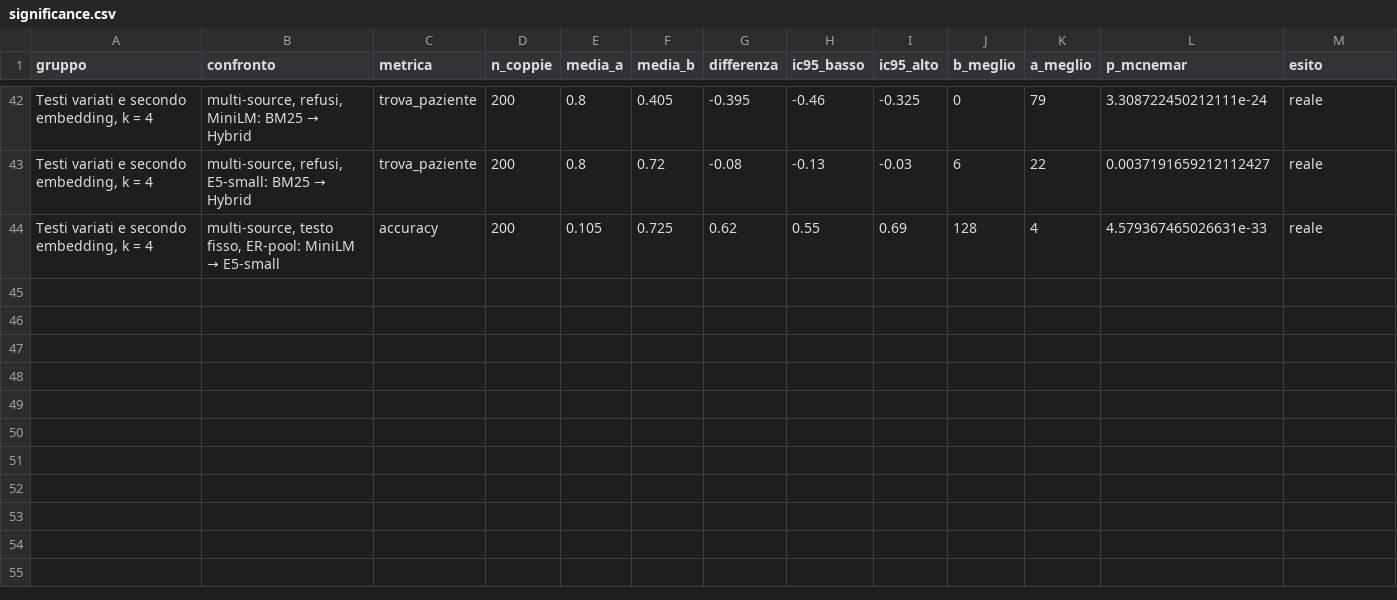
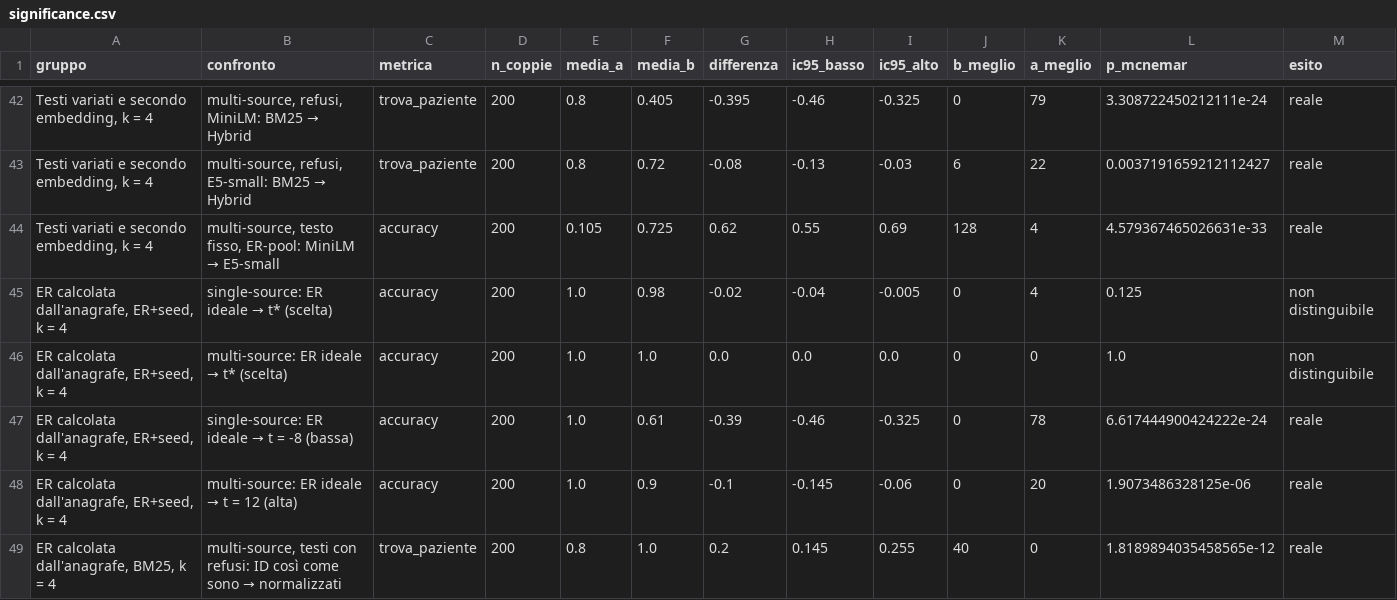
Before and after one commit to 290990-collab/RAGER, a CSV file: results/significance.csv, drawn as a sheet; only a part is shown, gaps mark what is left out; the diff names each change by its address in the sheet, - before the commit and + after, or states it on an @@ line.

Commit message:
Computed ER from a registry (blocking, Fellegi-Sunter, threshold), ID normalization, LLM results over 5 seeds

```diff
--- a/results/significance.csv
+++ b/results/significance.csv
+row 45: ER calcolata dall'anagrafe, ER+seed, k = 4 | single-source: ER ideale → t* (scelta) | accuracy | 200 | 1.0 | 0.98 | -0.02 | -0.04 | -0.005 | 0 | 4 | 0.125 | non distinguibile
+row 46: ER calcolata dall'anagrafe, ER+seed, k = 4 | multi-source: ER ideale → t* (scelta) | accuracy | 200 | 1.0 | 1.0 | 0.0 | 0.0 | 0.0 | 0 | 0 | 1.0 | non distinguibile
+row 47: ER calcolata dall'anagrafe, ER+seed, k = 4 | single-source: ER ideale → t = -8 (bassa) | accuracy | 200 | 1.0 | 0.61 | -0.39 | -0.46 | -0.325 | 0 | 78 | 6.617444900424222e-24 | reale
+row 48: ER calcolata dall'anagrafe, ER+seed, k = 4 | multi-source: ER ideale → t = 12 (alta) | accuracy | 200 | 1.0 | 0.9 | -0.1 | -0.145 | -0.06 | 0 | 20 | 1.9073486328125e-06 | reale
+row 49: ER calcolata dall'anagrafe, BM25, k = 4 | multi-source, testi con refusi: ID così come sono → normalizzati | trova_paziente | 200 | 0.8 | 1.0 | 0.2 | 0.145 | 0.255 | 40 | 0 | 1.8189894035458565e-12 | reale
```
Also changed, not shown: 15 other files.
